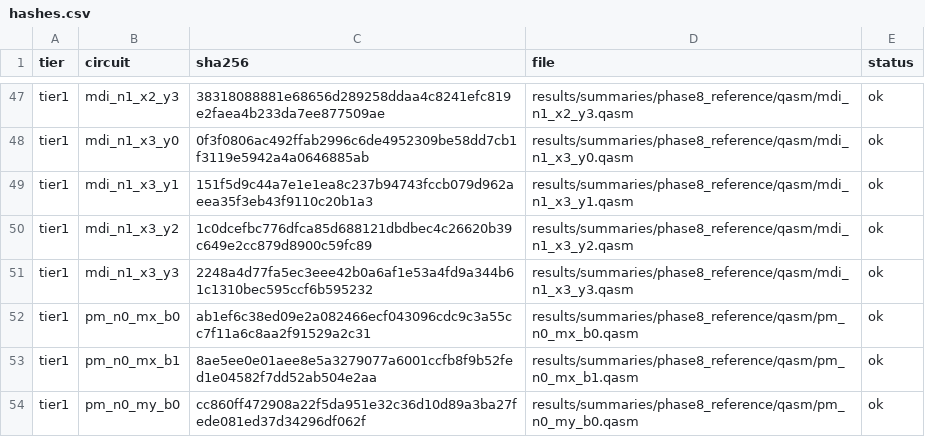
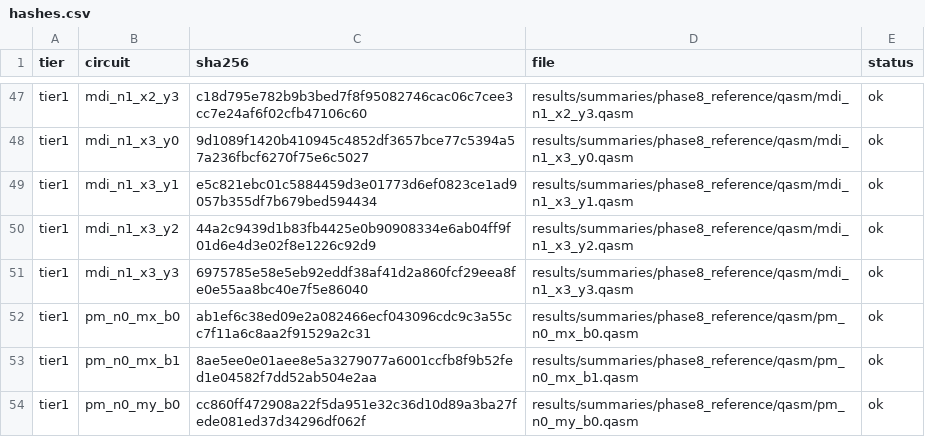
Before and after one commit to alsiola/quantum-ai, a CSV file: results/summaries/phase8_prereg/hashes.csv, drawn as a sheet; only a part is shown, gaps mark what is left out; the diff covers the shown part only; the diff names each change by its address in the sheet, - before the commit and + after, or states it on an @@ line.

```diff
--- a/results/summaries/phase8_prereg/hashes.csv
+++ b/results/summaries/phase8_prereg/hashes.csv
-C47 (sha256): 38318088881e68656d289258ddaa4c8241efc819e2faea4b233da7ee877509ae
+C47 (sha256): c18d795e782b9b3bed7f8f95082746cac06c7cee3cc7e24af6f02cfb47106c60
-C48 (sha256): 0f3f0806ac492ffab2996c6de4952309be58dd7cb1f3119e5942a4a0646885ab
+C48 (sha256): 9d1089f1420b410945c4852df3657bce77c5394a57a236fbcf6270f75e6c5027
-C49 (sha256): 151f5d9c44a7e1e1ea8c237b94743fccb079d962aeea35f3eb43f9110c20b1a3
+C49 (sha256): e5c821ebc01c5884459d3e01773d6ef0823ce1ad9057b355df7b679bed594434
-C50 (sha256): 1c0dcefbc776dfca85d688121dbdbec4c26620b39c649e2cc879d8900c59fc89
+C50 (sha256): 44a2c9439d1b83fb4425e0b90908334e6ab04ff9f01d6e4d3e02f8e1226c92d9
-C51 (sha256): 2248a4d77fa5ec3eee42b0a6af1e53a4fd9a344b61c1310bec595ccf6b595232
+C51 (sha256): 6975785e58e5eb92eddf38af41d2a860fcf29eea8fe0e55aa8bc40e7f5e86040
```
Also changed, not shown: 27 edited cells elsewhere in this file, results/summaries/phase8_reference/budget.csv, results/summaries/phase8_reference/channel.csv, 51 other files.
